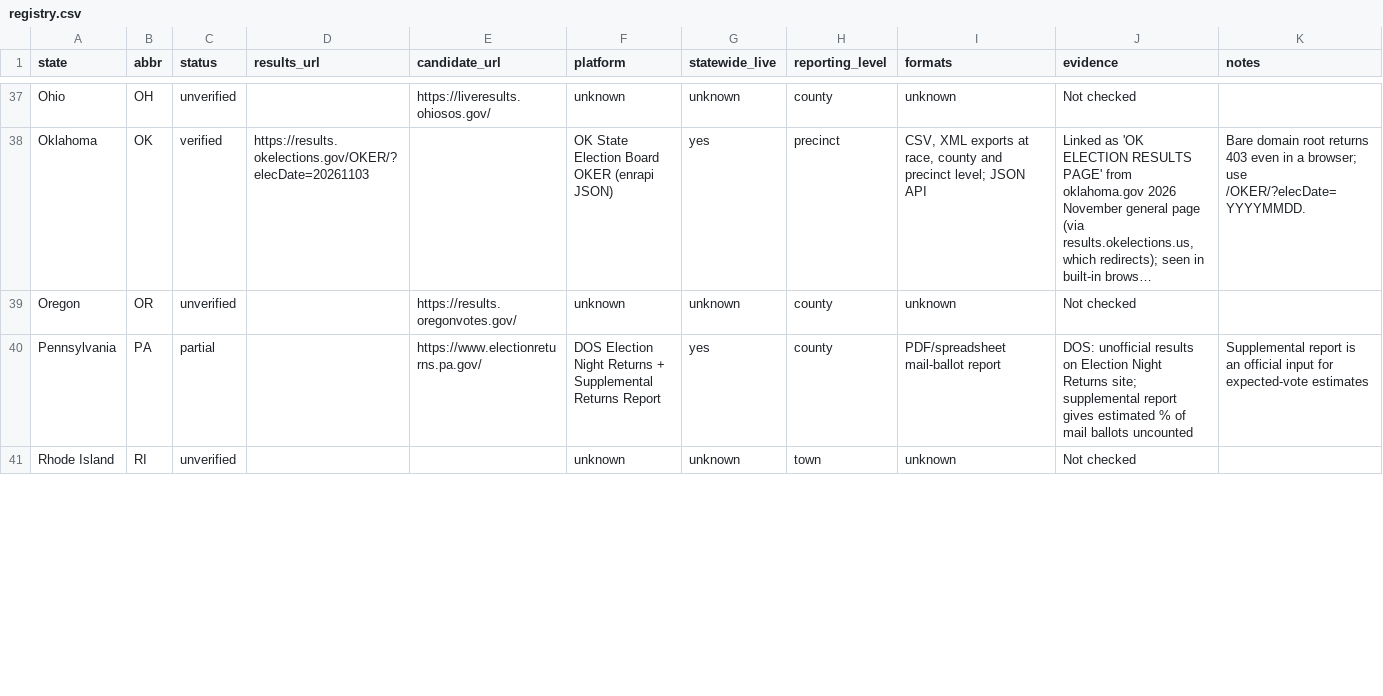
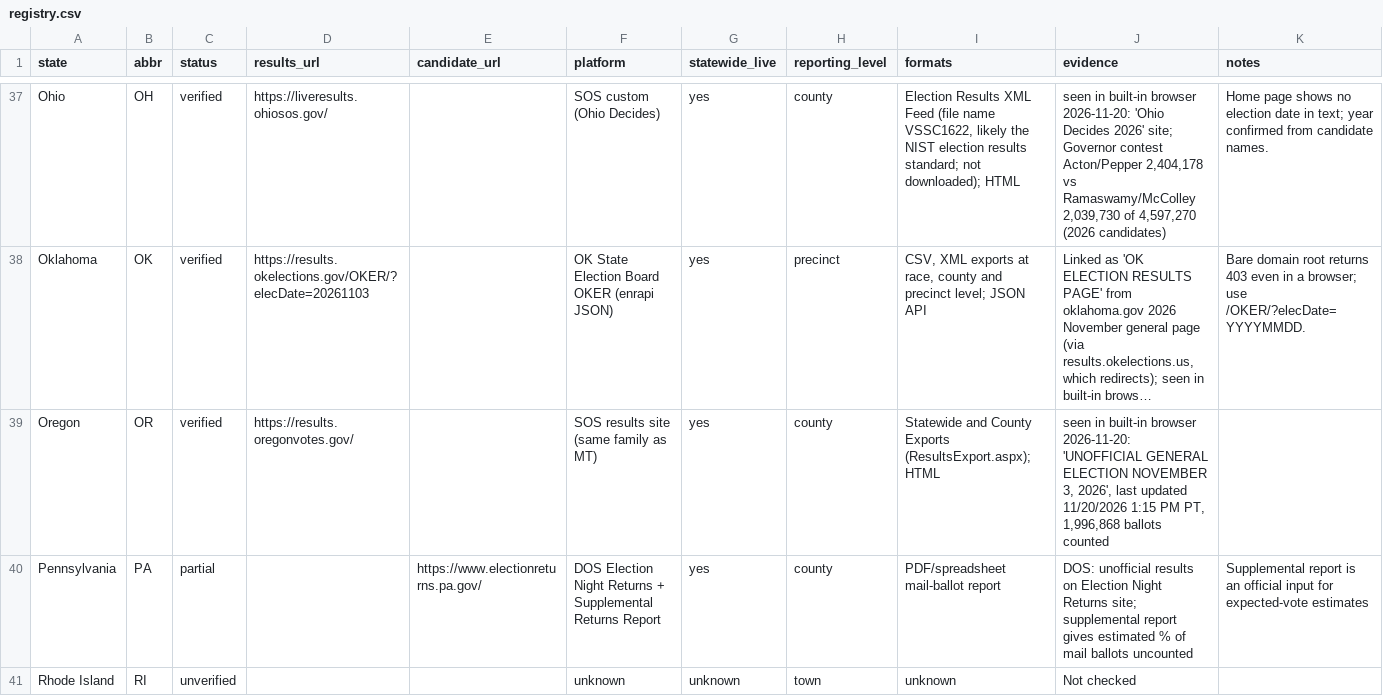
Before and after one commit to stevebrock91387/election_tracker, a CSV file: sources/registry.csv, drawn as a sheet; only a part is shown, gaps mark what is left out; long unchanged cells end in …; the diff covers the shown part only; the diff names each change by its address in the sheet, - before the commit and + after, or states it on an @@ line.

Commit message:
Verify UT, WA, MT, NE, NM, ND, OH, OR, SC in a browser
ND moved to resultsnd.sos.nd.gov for 2026; SC uses Clarity on enr-scvotes.org;
OH offers an XML feed (VSSC1622). Registry: 30 verified.

```diff
--- a/sources/registry.csv
+++ b/sources/registry.csv
-C37 (status): unverified
+C37 (status): verified
-D37 (results_url): (empty)
+D37 (results_url): https://liveresults.ohiosos.gov/
-E37 (candidate_url): https://liveresults.ohiosos.gov/
+E37 (candidate_url): (empty)
-F37 (platform): unknown
+F37 (platform): SOS custom (Ohio Decides)
-G37 (statewide_live): unknown
+G37 (statewide_live): yes
-I37 (formats): unknown
+I37 (formats): Election Results XML Feed (file name VSSC1622, likely the NIST election results standard; not downloaded); HTML
-J37 (evidence): Not checked
+J37 (evidence): seen in built-in browser 2026-11-20: 'Ohio Decides 2026' site; Governor contest Acton/Pepper 2,404,178 vs Ramaswamy/McColley 2,039,730 of 4,597,270 (2026 candidates)
-K37 (notes): (empty)
+K37 (notes): Home page shows no election date in text; year confirmed from candidate names.
-C39 (status): unverified
+C39 (status): verified
-D39 (results_url): (empty)
+D39 (results_url): https://results.oregonvotes.gov/
-E39 (candidate_url): https://results.oregonvotes.gov/
+E39 (candidate_url): (empty)
-F39 (platform): unknown
+F39 (platform): SOS results site (same family as MT)
-G39 (statewide_live): unknown
+G39 (statewide_live): yes
-I39 (formats): unknown
+I39 (formats): Statewide and County Exports (ResultsExport.aspx); HTML
-J39 (evidence): Not checked
+J39 (evidence): seen in built-in browser 2026-11-20: 'UNOFFICIAL GENERAL ELECTION NOVEMBER 3, 2026', last updated 11/20/2026 1:15 PM PT, 1,996,868 ballots counted
```
Also changed, not shown: 58 edited cells elsewhere in this file.
